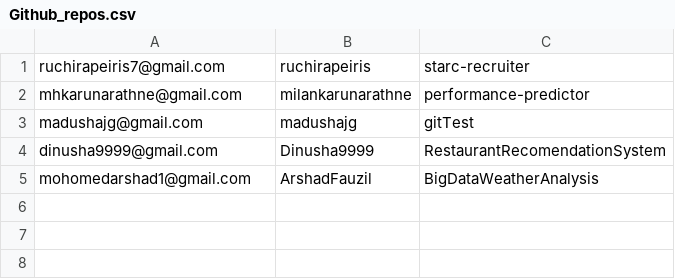
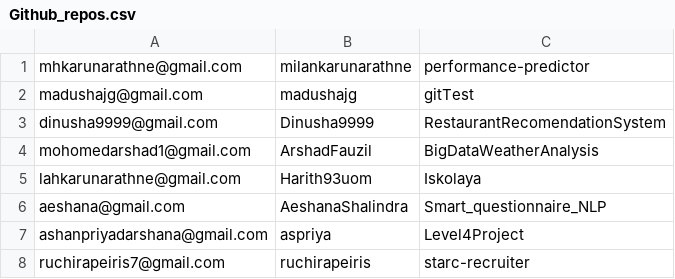
Before and after one commit to ruchiraPeiris/Starc---Recruiter, a CSV file: Github_repos.csv, drawn as a sheet.

```diff
--- a/Github_repos.csv
+++ b/Github_repos.csv
@@ -1,2 +1 @@
-ruchirapeiris7@gmail.com,ruchirapeiris,starc-recruiter
 mhkarunarathne@gmail.com,milankarunarathne,performance-predictor
@@ -5 +4,5 @@ dinusha9999@gmail.com,Dinusha9999,RestaurantRecomendationSystem
 mohomedarshad1@gmail.com,ArshadFauzil,BigDataWeatherAnalysis
+lahkarunarathne@gmail.com,Harith93uom,Iskolaya
+aeshana@gmail.com,AeshanaShalindra,Smart_questionnaire_NLP
+ashanpriyadarshana@gmail.com,aspriya,Level4Project
+ruchirapeiris7@gmail.com,ruchirapeiris,starc-recruiter
```
Also changed, not shown: 5 other files.
